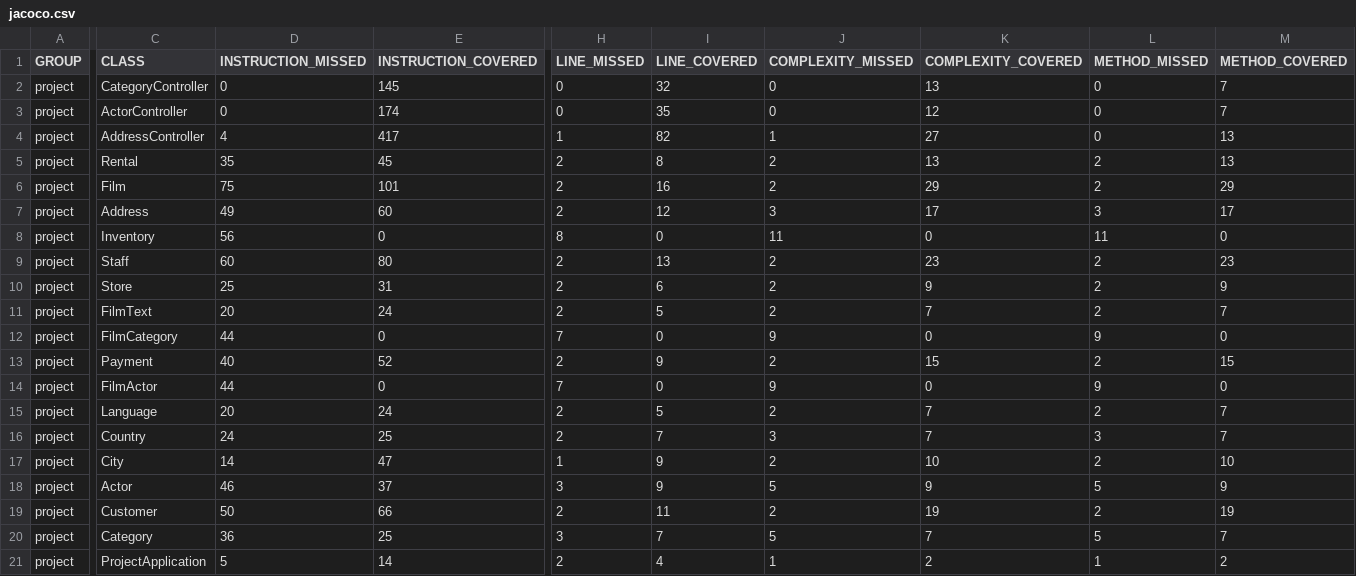
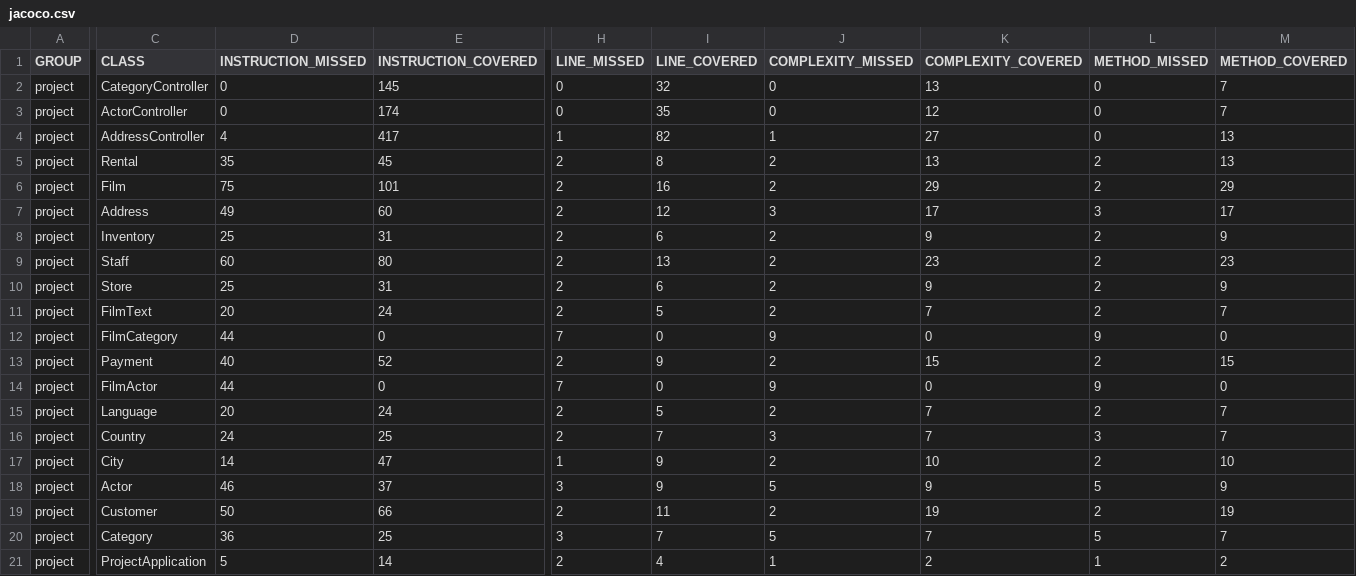
Before and after one commit to Ibraheem717/Sakila, a CSV file: target/site/jacoco/jacoco.csv, drawn as a sheet; only a part is shown, gaps mark what is left out; the diff names each change by its address in the sheet, - before the commit and + after, or states it on an @@ line.

```diff
--- a/target/site/jacoco/jacoco.csv
+++ b/target/site/jacoco/jacoco.csv
-D8 (INSTRUCTION_MISSED): 56
+D8 (INSTRUCTION_MISSED): 25
-E8 (INSTRUCTION_COVERED): 0
+E8 (INSTRUCTION_COVERED): 31
-H8 (LINE_MISSED): 8
+H8 (LINE_MISSED): 2
-I8 (LINE_COVERED): 0
+I8 (LINE_COVERED): 6
-J8 (COMPLEXITY_MISSED): 11
+J8 (COMPLEXITY_MISSED): 2
-K8 (COMPLEXITY_COVERED): 0
+K8 (COMPLEXITY_COVERED): 9
-L8 (METHOD_MISSED): 11
+L8 (METHOD_MISSED): 2
-M8 (METHOD_COVERED): 0
+M8 (METHOD_COVERED): 9
```
Also changed, not shown: 54 other files.
